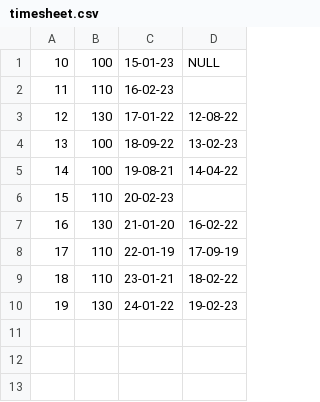
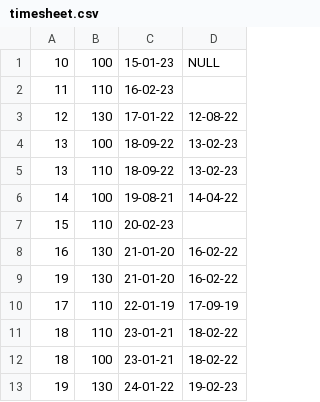
Before and after one commit to kaymakanski/Nikolay-Kaymakanski-employee, a CSV file: src/data/timesheet.csv, drawn as a sheet; the diff names each change by its address in the sheet, - before the commit and + after, or states it on an @@ line.

Commit message:
Fix entries of the same employee being counted

```diff
--- a/src/data/timesheet.csv
+++ b/src/data/timesheet.csv
+row 5: 13 | 110 | 18-09-22 | 13-02-23
+row 9: 19 | 130 | 21-01-20 | 16-02-22
+row 12: 18 | 100 | 23-01-21 | 18-02-22
```
Also changed, not shown: 1 other file.
